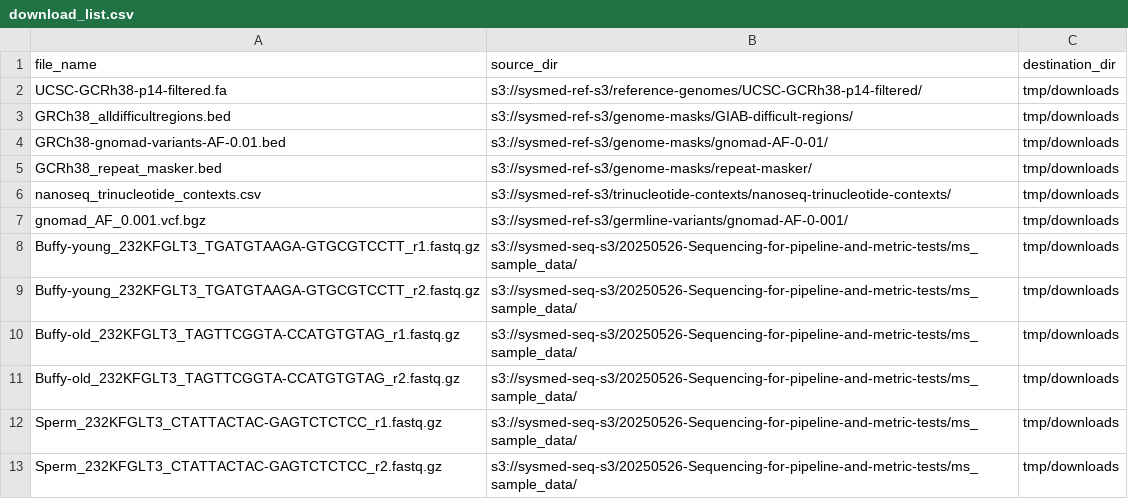
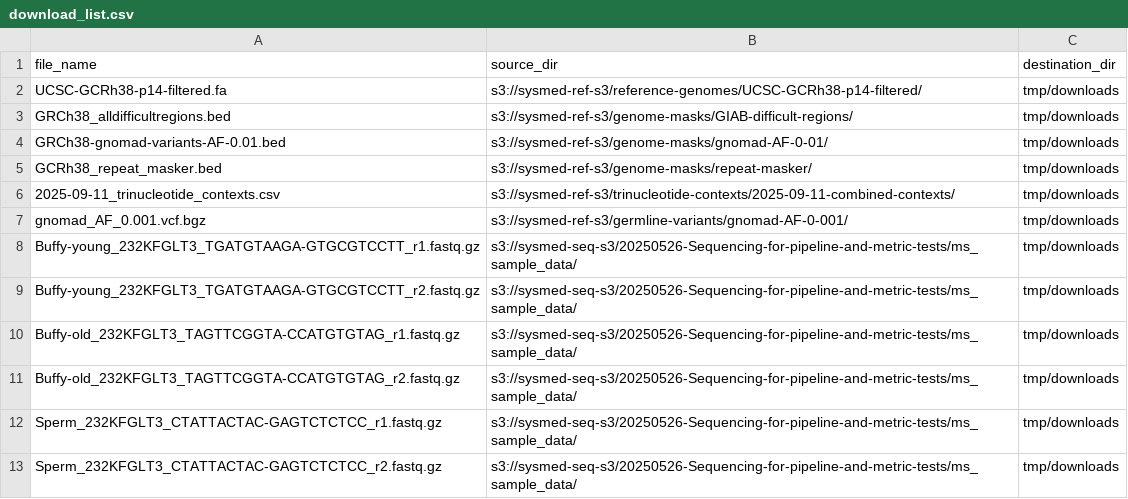
Before and after one commit to systematicmedicine/SomaticCODEC, a CSV file: config/download_list.csv, drawn as a sheet.

Commit message:
Changed trinucleotide contexts file in download list

```diff
--- a/config/download_list.csv
+++ b/config/download_list.csv
@@ -5,3 +5,3 @@ GRCh38-gnomad-variants-AF-0.01.bed,s3://sysmed-ref-s3/genome-masks/gnomad-AF-0-0
 GCRh38_repeat_masker.bed,s3://sysmed-ref-s3/genome-masks/repeat-masker/,tmp/downloads
-nanoseq_trinucleotide_contexts.csv,s3://sysmed-ref-s3/trinucleotide-contexts/nanoseq-trinucleotide-contexts/,tmp/downloads
+2025-09-11_trinucleotide_contexts.csv,s3://sysmed-ref-s3/trinucleotide-contexts/2025-09-11-combined-contexts/,tmp/downloads
 gnomad_AF_0.001.vcf.bgz,s3://sysmed-ref-s3/germline-variants/gnomad-AF-0-001/,tmp/downloads
```
